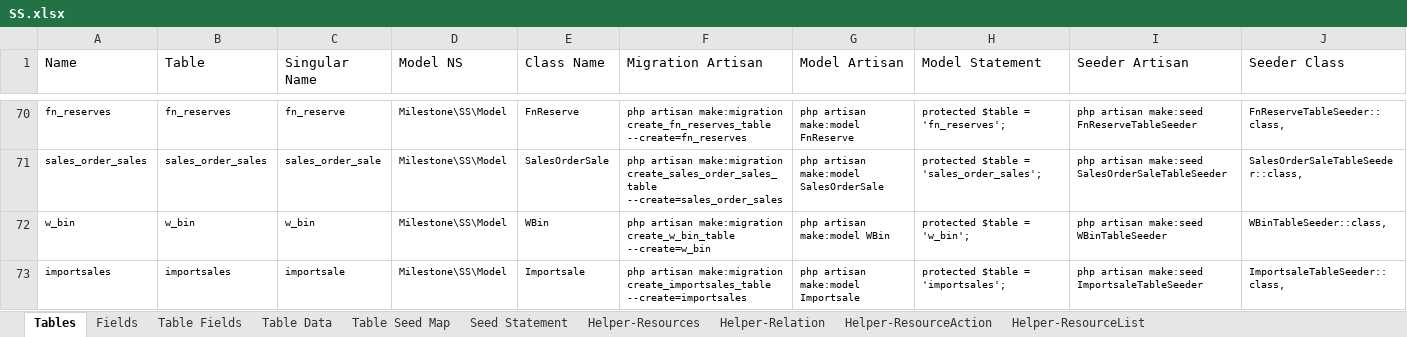
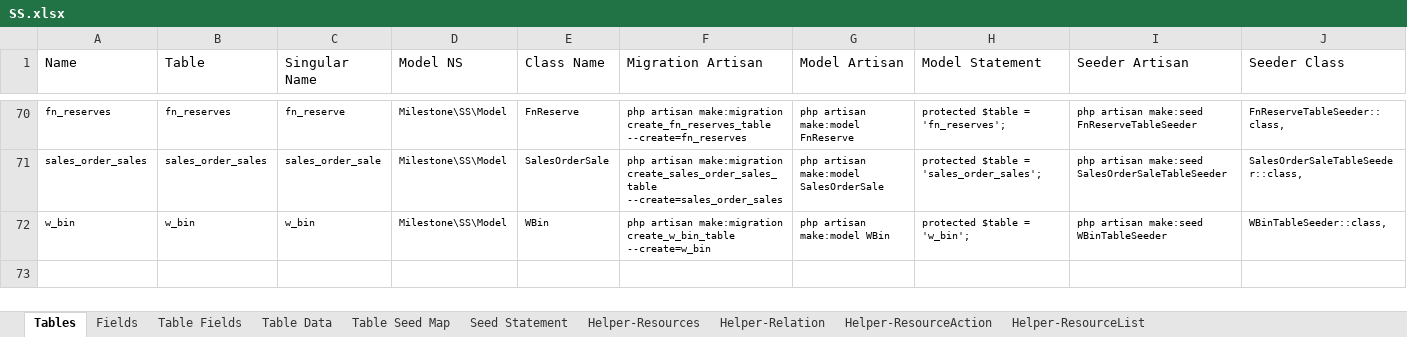
Before and after one commit to MilestoneInnovativeTechnologies/DD, an Excel workbook: SS.xlsx, sheet Tables, drawn as a sheet; only a part is shown, gaps mark what is left out; values as stored, in another font and other column widths than the file's, no borders; table styles not drawn; the diff names each change by its address in the sheet, - before the commit and + after, or states it on an @@ line.

Commit message:
Import sale removed

```diff
--- a/SS.xlsx (sheet Tables)
+++ b/SS.xlsx (sheet Tables)
-row 73: importsales | importsales | importsale | Milestone\SS\Model | Importsale | php artisan make:migration create_importsales_table --create=importsales | php artisan make:model Importsale | protected $table = 'importsales'; | php artisan make:seed ImportsaleTableSeeder | ImportsaleTableSeeder::class,
```
Also changed, not shown: sheet Table Fields, sheet Fields, hidden cells, 3 other files.
